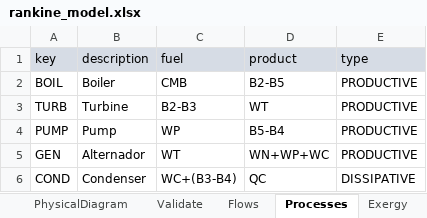
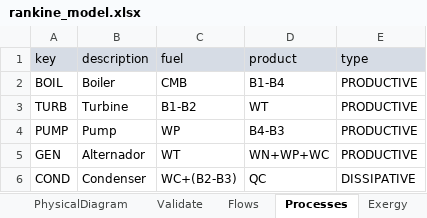
Before and after one commit to ctorrescuadra/TaesLab, an Excel workbook: Examples/rankine/rankine_model.xlsx, sheet Processes, drawn as a sheet; values as stored, in another font and other column widths than the file's, no borders; the diff names each change by its address in the sheet, - before the commit and + after, or states it on an @@ line.

```diff
--- a/Examples/rankine/rankine_model.xlsx (sheet Processes)
+++ b/Examples/rankine/rankine_model.xlsx (sheet Processes)
-D2 (product): B2-B5
+D2 (product): B1-B4
-C3 (fuel): B2-B3
+C3 (fuel): B1-B2
-D4 (product): B5-B4
+D4 (product): B4-B3
-C6 (fuel): WC+(B3-B4)
+C6 (fuel): WC+(B2-B3)
```
Also changed, not shown: sheet Exergy, sheet Flows, charts or pictures, Examples/rankine/rankine0_model.xlsx, 8 other files.
